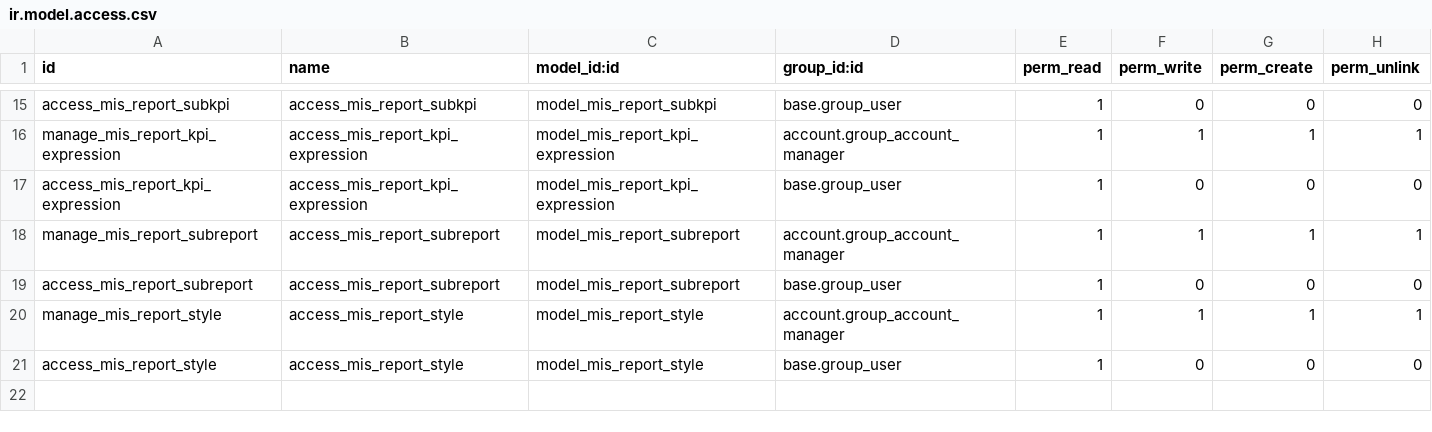
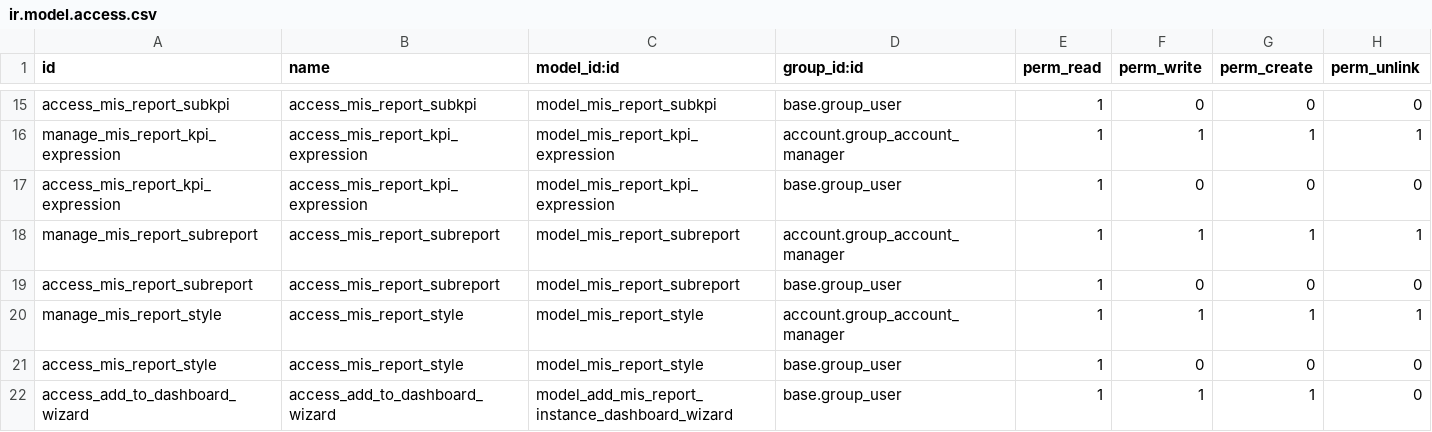
Before and after one commit to OCA/mis-builder, a CSV file: mis_builder/security/ir.model.access.csv, drawn as a sheet; only a part is shown, gaps mark what is left out; the diff names each change by its address in the sheet, - before the commit and + after, or states it on an @@ line.

Commit message:
[MIG] Add ACLs for wizards

```diff
--- a/mis_builder/security/ir.model.access.csv
+++ b/mis_builder/security/ir.model.access.csv
+row 22: access_add_to_dashboard_wizard | access_add_to_dashboard_wizard | model_add_mis_report_instance_dashboard_wizard | base.group_user | 1 | 1 | 1 | 0
```
